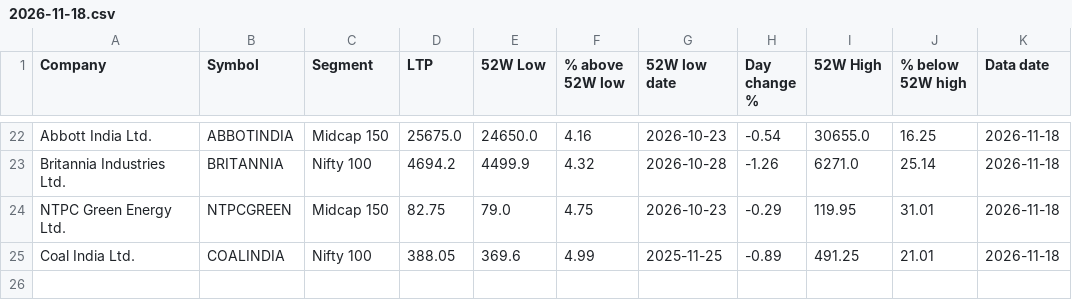
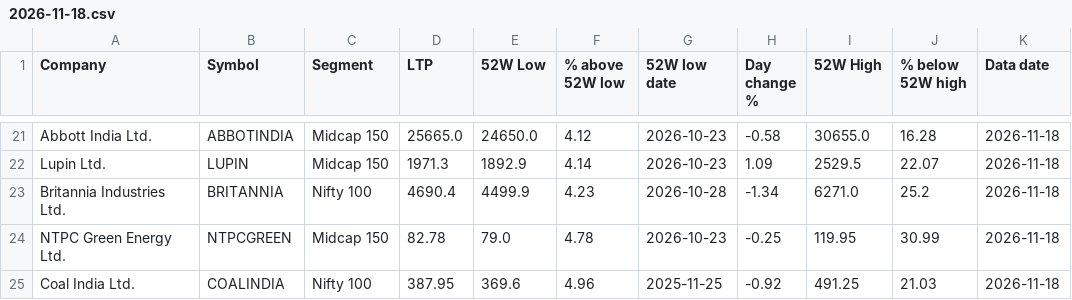
Before and after one commit to tamilselvammurugan/nifty-52w-low, a CSV file: docs/history/2026-11-18.csv, drawn as a sheet; only a part is shown, gaps mark what is left out; addresses are those after the commit; the diff covers the shown part only; the diff names each change by its address in the sheet, - before the commit and + after, or states it on an @@ line.

```diff
--- a/docs/history/2026-11-18.csv
+++ b/docs/history/2026-11-18.csv
-D21 (LTP): 25675.0
+D21 (LTP): 25665.0
-F21 (% above 52W low): 4.16
+F21 (% above 52W low): 4.12
-H21 (Day change %): -0.54
+H21 (Day change %): -0.58
-J21 (% below 52W high): 16.25
+J21 (% below 52W high): 16.28
+row 22: Lupin Ltd. | LUPIN | Midcap 150 | 1971.3 | 1892.9 | 4.14 | 2026-10-23 | 1.09 | 2529.5 | 22.07 | 2026-11-18
-D23 (LTP): 4694.2
+D23 (LTP): 4690.4
-F23 (% above 52W low): 4.32
+F23 (% above 52W low): 4.23
-H23 (Day change %): -1.26
+H23 (Day change %): -1.34
-J23 (% below 52W high): 25.14
+J23 (% below 52W high): 25.2
-D24 (LTP): 82.75
+D24 (LTP): 82.78
-F24 (% above 52W low): 4.75
+F24 (% above 52W low): 4.78
-H24 (Day change %): -0.29
+H24 (Day change %): -0.25
-J24 (% below 52W high): 31.01
+J24 (% below 52W high): 30.99
-D25 (LTP): 388.05
+D25 (LTP): 387.95
-F25 (% above 52W low): 4.99
+F25 (% above 52W low): 4.96
-H25 (Day change %): -0.89
+H25 (Day change %): -0.92
-J25 (% below 52W high): 21.01
+J25 (% below 52W high): 21.03
```
Also changed, not shown: 2 added rows, 3 removed rows and 59 edited cells elsewhere in this file, docs/history/2026-11-18-support.csv, docs/latest.csv, 5 other files.
